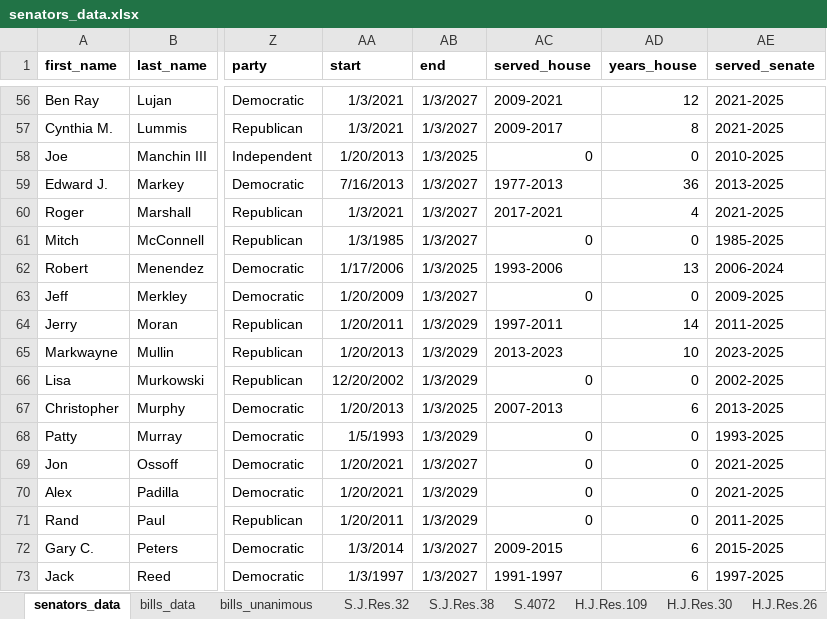
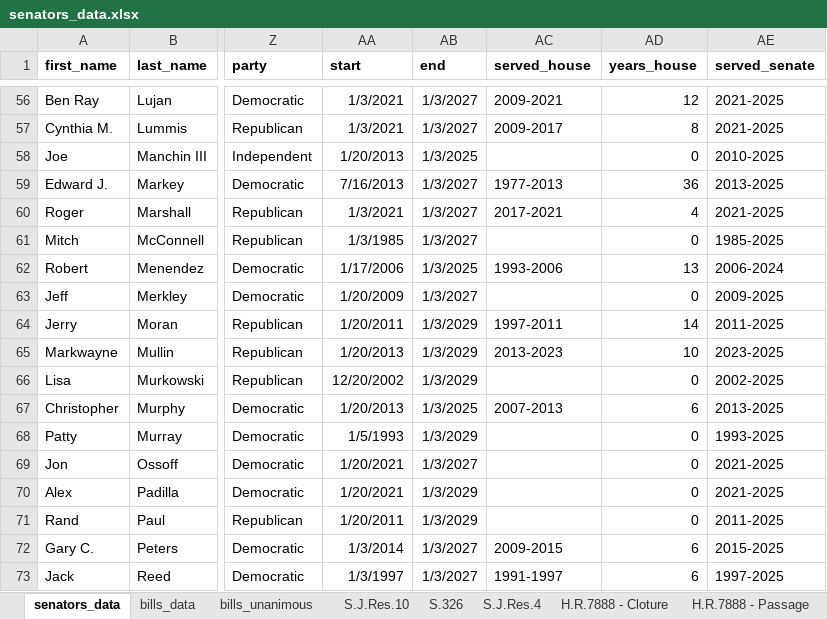
Before and after one commit to Kulsoom-ri/US_senate_simulation, an Excel workbook: data/senators_data.xlsx, sheet senators_data, drawn as a sheet; only a part is shown, gaps mark what is left out; values as stored, in another font and other column widths than the file's, no borders; the diff covers the shown part only; the diff names each change by its address in the sheet, - before the commit and + after, or states it on an @@ line.

```diff
--- a/data/senators_data.xlsx (sheet senators_data)
+++ b/data/senators_data.xlsx (sheet senators_data)
-sheet tab: S.J.Res.32
-sheet tab: S.4072
-sheet tab: H.J.Res.109
-AC58 (served_house): 0
+AC58 (served_house): (empty)
-AC61 (served_house): 0
+AC61 (served_house): (empty)
-AC63 (served_house): 0
+AC63 (served_house): (empty)
-AC66 (served_house): 0
+AC66 (served_house): (empty)
-AC68:AC71 (served_house): 0
+AC68:AC71 (served_house): (empty)
```
Also changed, not shown: 1 added row and 72 edited cells elsewhere in this sheet, sheet H.J.Res.45, sheet H.R.82 - Cloture, sheet H.R.82 - Passage, sheet H.R.7888 - Cloture, sheet S.J.Res.11 - Veto, sheet S.J.Res.11 - Passage, 37 more sheets, other sheet tabs.
